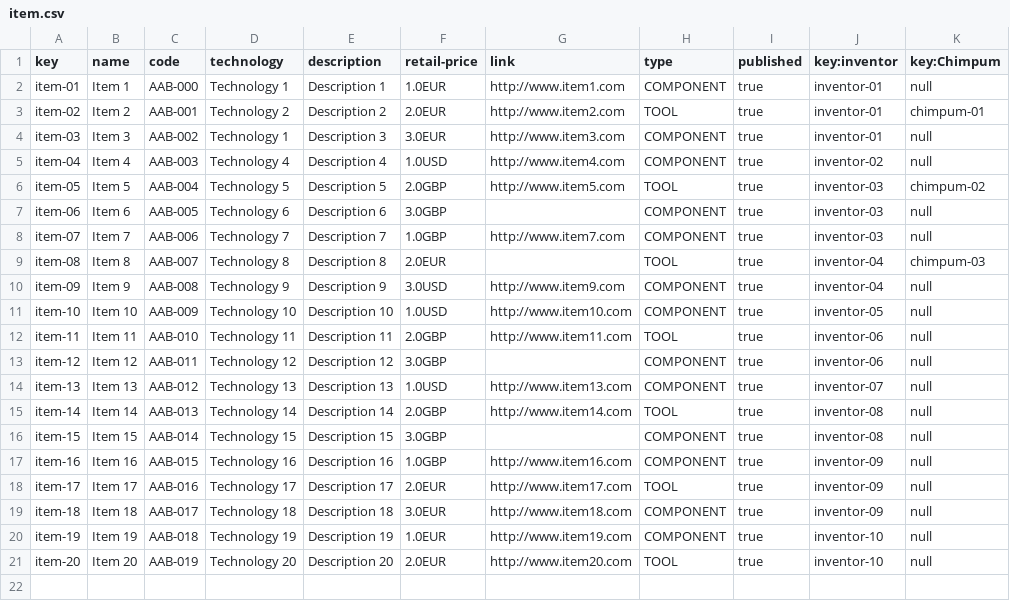
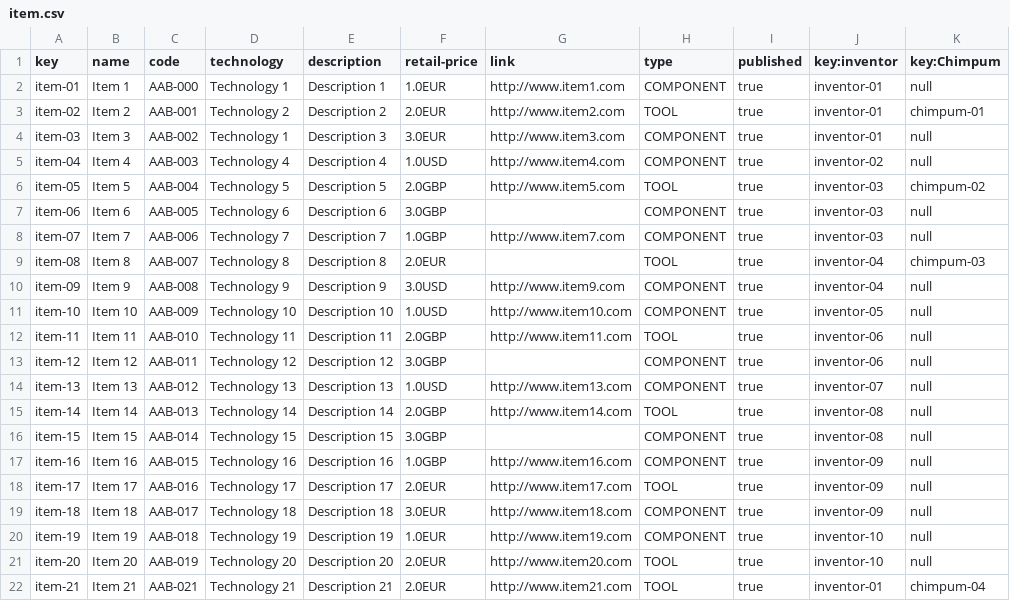
Before and after one commit to danrodcam/Acme-Toolkits, a CSV file: src/main/webapp/WEB-INF/resources/sample-data/item.csv, drawn as a sheet.

```diff
--- a/src/main/webapp/WEB-INF/resources/sample-data/item.csv
+++ b/src/main/webapp/WEB-INF/resources/sample-data/item.csv
@@ -21 +21,2 @@ item-19,Item 19,AAB-018,Technology 19,Description 19,1.0EUR,http://www.item19.co
 item-20,Item 20,AAB-019,Technology 20,Description 20,2.0EUR,http://www.item20.com,TOOL,true,inventor-10,null
+item-21,Item 21,AAB-021,Technology 21,Description 21,2.0EUR,http://www.item21.com,TOOL,true,inventor-01,chimpum-04
```
Also changed, not shown: src/main/webapp/WEB-INF/resources/sample-data/chimpum.csv, 5 other files.
